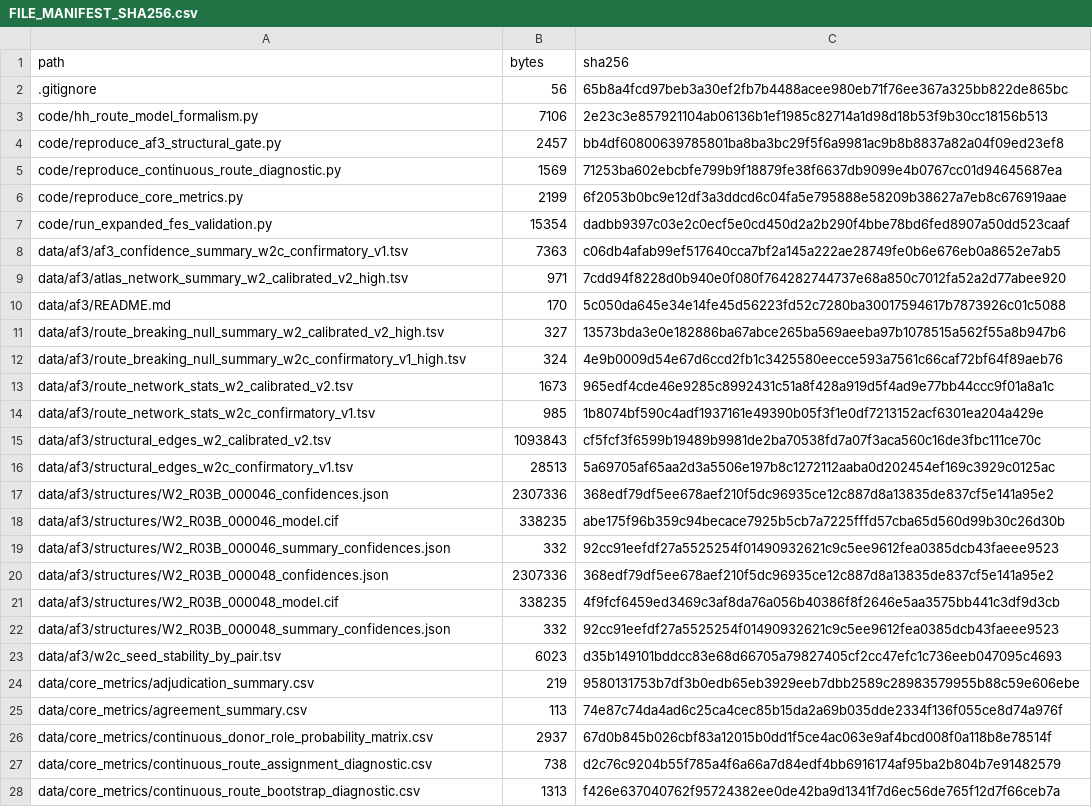
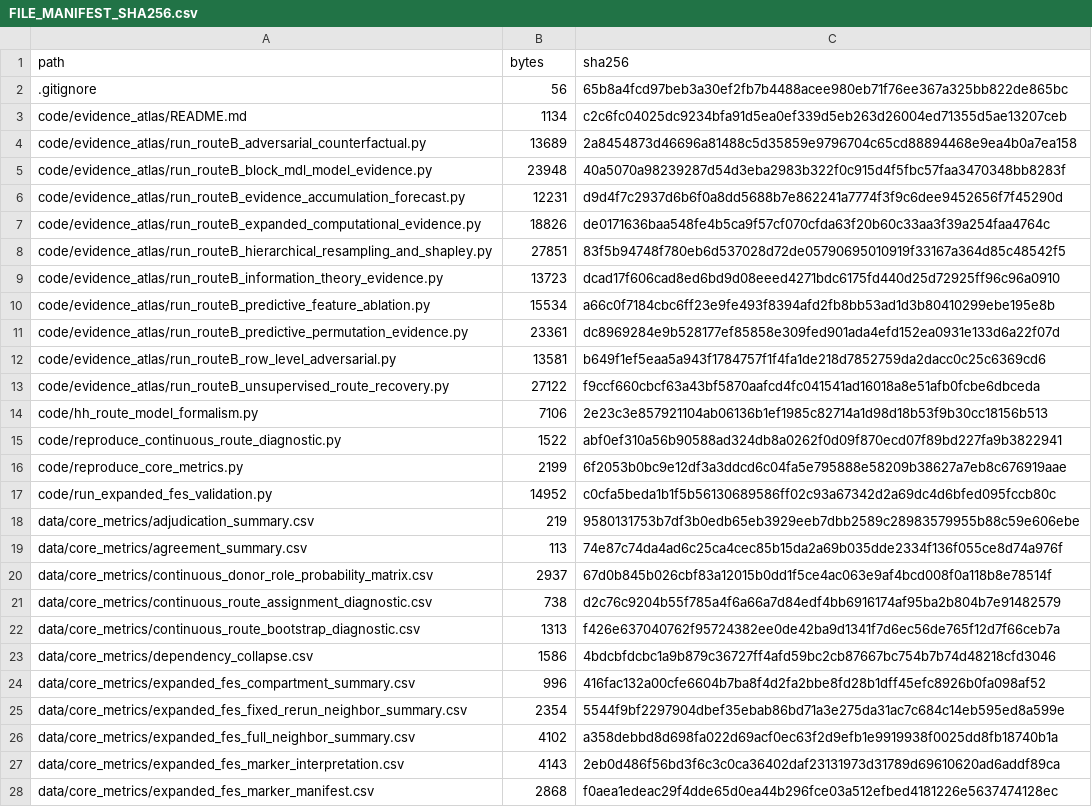
Before and after one commit to summeraing/hh_route_model, a CSV file: metadata/FILE_MANIFEST_SHA256.csv, drawn as a sheet; only a part is shown; the shorter side is filled out with more unchanged rows; the diff covers the shown part only.

Commit message:
Add evidence-atlas expanded computation package

```diff
--- a/metadata/FILE_MANIFEST_SHA256.csv
+++ b/metadata/FILE_MANIFEST_SHA256.csv
@@ -2,23 +2,17 @@ path,bytes,sha256
 .gitignore,56,65b8a4fcd97beb3a30ef2fb7b4488acee980eb71f76ee367a325bb822de865bc
+code/evidence_atlas/README.md,1134,c2c6fc04025dc9234bfa91d5ea0ef339d5eb263d26004ed71355d5ae13207ceb
+code/evidence_atlas/run_routeB_adversarial_counterfactual.py,13689,2a8454873d46696a81488c5d35859e9796704c65cd88894468e9ea4b0a7ea158
+code/evidence_atlas/run_routeB_block_mdl_model_evidence.py,23948,40a5070a98239287d54d3eba2983b322f0c915d4f5fbc57faa3470348bb8283f
+code/evidence_atlas/run_routeB_evidence_accumulation_forecast.py,12231,d9d4f7c2937d6b6f0a8dd5688b7e862241a7774f3f9c6dee9452656f7f45290d
+code/evidence_atlas/run_routeB_expanded_computational_evidence.py,18826,de0171636baa548fe4b5ca9f57cf070cfda63f20b60c33aa3f39a254faa4764c
+code/evidence_atlas/run_routeB_hierarchical_resampling_and_shapley.py,27851,83f5b94748f780eb6d537028d72de05790695010919f33167a364d85c48542f5
+code/evidence_atlas/run_routeB_information_theory_evidence.py,13723,dcad17f606cad8ed6bd9d08eeed4271bdc6175fd440d25d72925ff96c96a0910
+code/evidence_atlas/run_routeB_predictive_feature_ablation.py,15534,a66c0f7184cbc6ff23e9fe493f8394afd2fb8bb53ad1d3b80410299ebe195e8b
+code/evidence_atlas/run_routeB_predictive_permutation_evidence.py,23361,dc8969284e9b528177ef85858e309fed901ada4efd152ea0931e133d6a22f07d
+code/evidence_atlas/run_routeB_row_level_adversarial.py,13581,b649f1ef5eaa5a943f1784757f1f4fa1de218d7852759da2dacc0c25c6369cd6
+code/evidence_atlas/run_routeB_unsupervised_route_recovery.py,27122,f9ccf660cbcf63a43bf5870aafcd4fc041541ad16018a8e51afb0fcbe6dbceda
 code/hh_route_model_formalism.py,7106,2e23c3e857921104ab06136b1ef1985c82714a1d98d18b53f9b30cc18156b513
-code/reproduce_af3_structural_gate.py,2457,bb4df60800639785801ba8ba3bc29f5f6a9981ac9b8b8837a82a04f09ed23ef8
-code/reproduce_continuous_route_diagnostic.py,1569,71253ba602ebcbfe799b9f18879fe38f6637db9099e4b0767cc01d94645687ea
+code/reproduce_continuous_route_diagnostic.py,1522,abf0ef310a56b90588ad324db8a0262f0d09f870ecd07f89bd227fa9b3822941
 code/reproduce_core_metrics.py,2199,6f2053b0bc9e12df3a3ddcd6c04fa5e795888e58209b38627a7eb8c676919aae
-code/run_expanded_fes_validation.py,15354,dadbb9397c03e2c0ecf5e0cd450d2a2b290f4bbe78bd6fed8907a50dd523caaf
-data/af3/af3_confidence_summary_w2c_confirmatory_v1.tsv,7363,c06db4afab99ef517640cca7bf2a145a222ae28749fe0b6e676eb0a8652e7ab5
-data/af3/atlas_network_summary_w2_calibrated_v2_high.tsv,971,7cdd94f8228d0b940e0f080f764282744737e68a850c7012fa52a2d77abee920
-data/af3/README.md,170,5c050da645e34e14fe45d56223fd52c7280ba30017594617b7873926c01c5088
-data/af3/route_breaking_null_summary_w2_calibrated_v2_high.tsv,327,13573bda3e0e182886ba67abce265ba569aeeba97b1078515a562f55a8b947b6
-data/af3/route_breaking_null_summary_w2c_confirmatory_v1_high.tsv,324,4e9b0009d54e67d6ccd2fb1c3425580eecce593a7561c66caf72bf64f89aeb76
-data/af3/route_network_stats_w2_calibrated_v2.tsv,1673,965edf4cde46e9285c8992431c51a8f428a919d5f4ad9e77bb44ccc9f01a8a1c
-data/af3/route_network_stats_w2c_confirmatory_v1.tsv,985,1b8074bf590c4adf1937161e49390b05f3f1e0df7213152acf6301ea204a429e
-data/af3/structural_edges_w2_calibrated_v2.tsv,1093843,cf5fcf3f6599b19489b9981de2ba70538fd7a07f3aca560c16de3fbc111ce70c
-data/af3/structural_edges_w2c_confirmatory_v1.tsv,28513,5a69705af65aa2d3a5506e197b8c1272112aaba0d202454ef169c3929c0125ac
-data/af3/structures/W2_R03B_000046_confidences.json,2307336,368edf79df5ee678aef210f5dc96935ce12c887d8a13835de837cf5e141a95e2
-data/af3/structures/W2_R03B_000046_model.cif,338235,abe175f96b359c94becace7925b5cb7a7225fffd57cba65d560d99b30c26d30b
-data/af3/structures/W2_R03B_000046_summary_confidences.json,332,92cc91eefdf27a5525254f01490932621c9c5ee9612fea0385dcb43faeee9523
-data/af3/structures/W2_R03B_000048_confidences.json,2307336,368edf79df5ee678aef210f5dc96935ce12c887d8a13835de837cf5e141a95e2
-data/af3/structures/W2_R03B_000048_model.cif,338235,4f9fcf6459ed3469c3af8da76a056b40386f8f2646e5aa3575bb441c3df9d3cb
-data/af3/structures/W2_R03B_000048_summary_confidences.json,332,92cc91eefdf27a5525254f01490932621c9c5ee9612fea0385dcb43faeee9523
-data/af3/w2c_seed_stability_by_pair.tsv,6023,d35b149101bddcc83e68d66705a79827405cf2cc47efc1c736eeb047095c4693
+code/run_expanded_fes_validation.py,14952,c0cfa5beda1b1f5b56130689586ff02c93a67342d2a69dc4d6bfed095fccb80c
 data/core_metrics/adjudication_summary.csv,219,9580131753b7df3b0edb65eb3929eeb7dbb2589c28983579955b88c59e606ebe
```
Also changed, not shown: 16 added rows and 8 edited cells elsewhere in this file, 29 other files.
